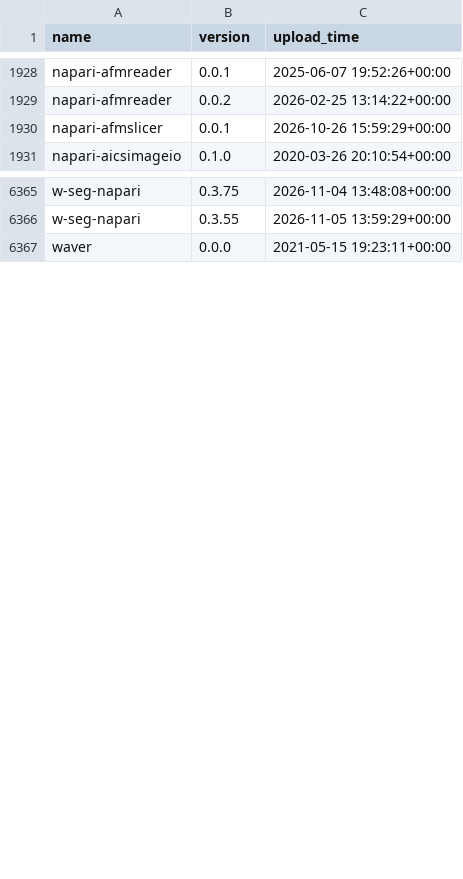
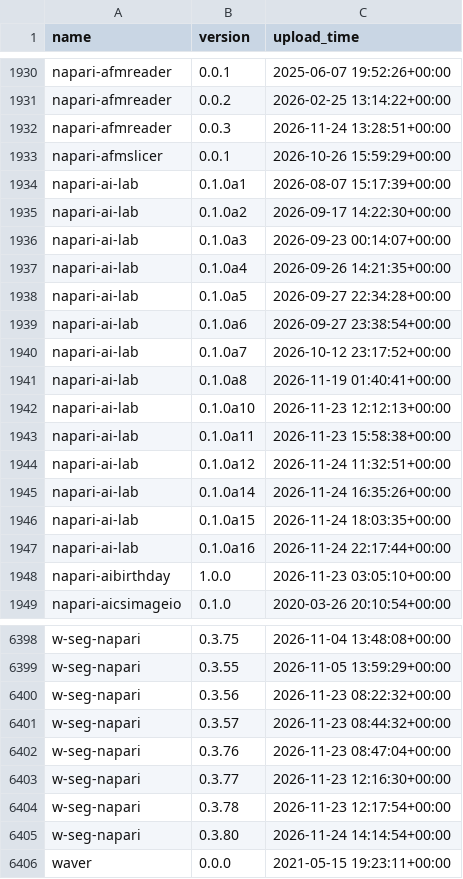
Before and after one commit to TimMonko/nps, a CSV file: data/plugin_versions.csv, drawn as a sheet; only a part is shown, gaps mark what is left out; the diff covers the shown part only.

```diff
--- a/data/plugin_versions.csv
+++ b/data/plugin_versions.csv
@@ -1929,3 +1931,19 @@ napari-afmreader,0.0.1,2025-06-07 19:52:26+00:00
 napari-afmreader,0.0.2,2026-02-25 13:14:22+00:00
+napari-afmreader,0.0.3,2026-11-24 13:28:51+00:00
 napari-afmslicer,0.0.1,2026-10-26 15:59:29+00:00
+napari-ai-lab,0.1.0a1,2026-08-07 15:17:39+00:00
+napari-ai-lab,0.1.0a2,2026-09-17 14:22:30+00:00
+napari-ai-lab,0.1.0a3,2026-09-23 00:14:07+00:00
+napari-ai-lab,0.1.0a4,2026-09-26 14:21:35+00:00
+napari-ai-lab,0.1.0a5,2026-09-27 22:34:28+00:00
+napari-ai-lab,0.1.0a6,2026-09-27 23:38:54+00:00
+napari-ai-lab,0.1.0a7,2026-10-12 23:17:52+00:00
+napari-ai-lab,0.1.0a8,2026-11-19 01:40:41+00:00
+napari-ai-lab,0.1.0a10,2026-11-23 12:12:13+00:00
+napari-ai-lab,0.1.0a11,2026-11-23 15:58:38+00:00
+napari-ai-lab,0.1.0a12,2026-11-24 11:32:51+00:00
+napari-ai-lab,0.1.0a14,2026-11-24 16:35:26+00:00
+napari-ai-lab,0.1.0a15,2026-11-24 18:03:35+00:00
+napari-ai-lab,0.1.0a16,2026-11-24 22:17:44+00:00
+napari-aibirthday,1.0.0,2026-11-23 03:05:10+00:00
 napari-aicsimageio,0.1.0,2020-03-26 20:10:54+00:00
@@ -6366,2 +6399,8 @@ w-seg-napari,0.3.75,2026-11-04 13:48:08+00:00
 w-seg-napari,0.3.55,2026-11-05 13:59:29+00:00
+w-seg-napari,0.3.56,2026-11-23 08:22:32+00:00
+w-seg-napari,0.3.57,2026-11-23 08:44:32+00:00
+w-seg-napari,0.3.76,2026-11-23 08:47:04+00:00
+w-seg-napari,0.3.77,2026-11-23 12:16:30+00:00
+w-seg-napari,0.3.78,2026-11-23 12:17:54+00:00
+w-seg-napari,0.3.80,2026-11-24 14:14:54+00:00
 waver,0.0.0,2021-05-15 19:23:11+00:00
```
Also changed, not shown: 18 added rows elsewhere in this file, data/github_repos.csv, data/plugin_contributors.csv, 45 other files.
